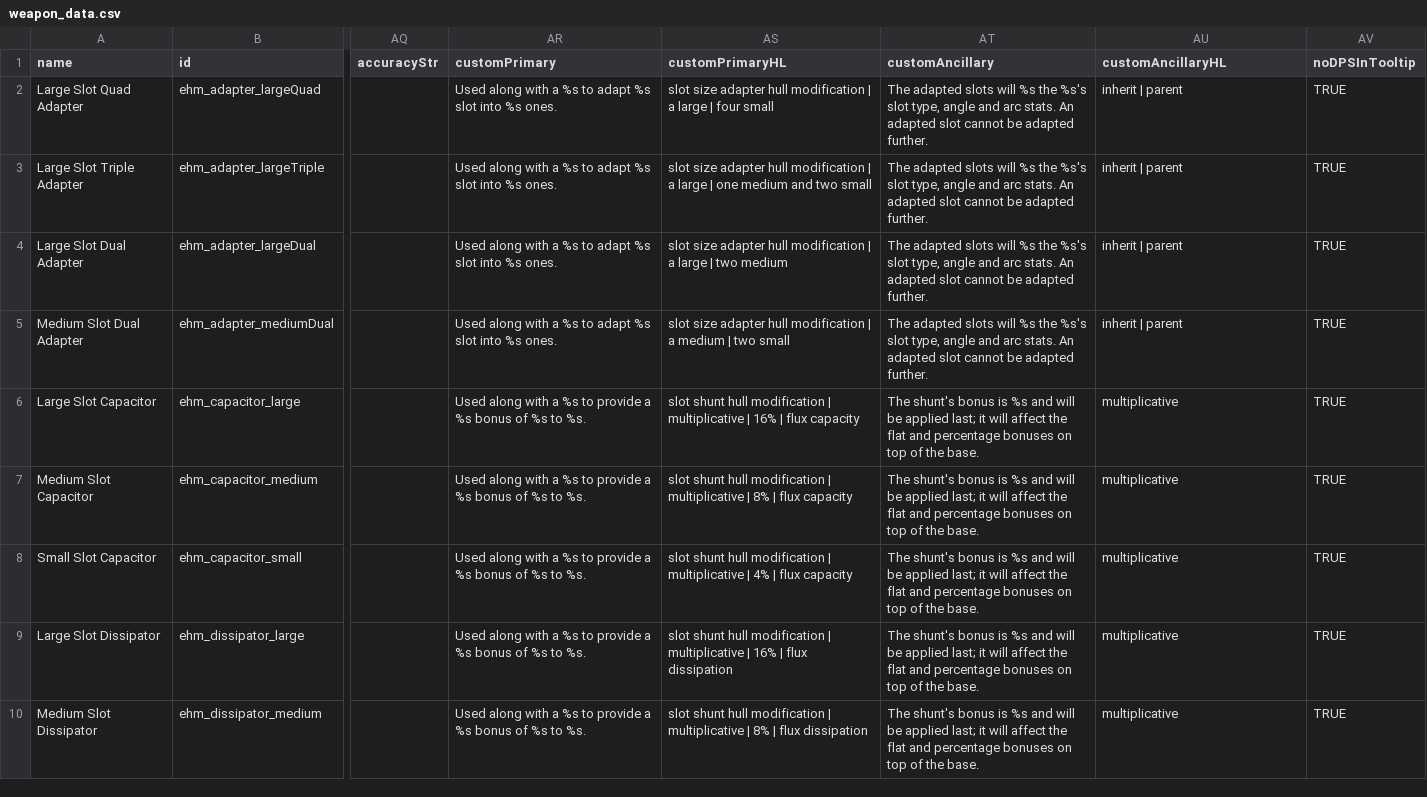
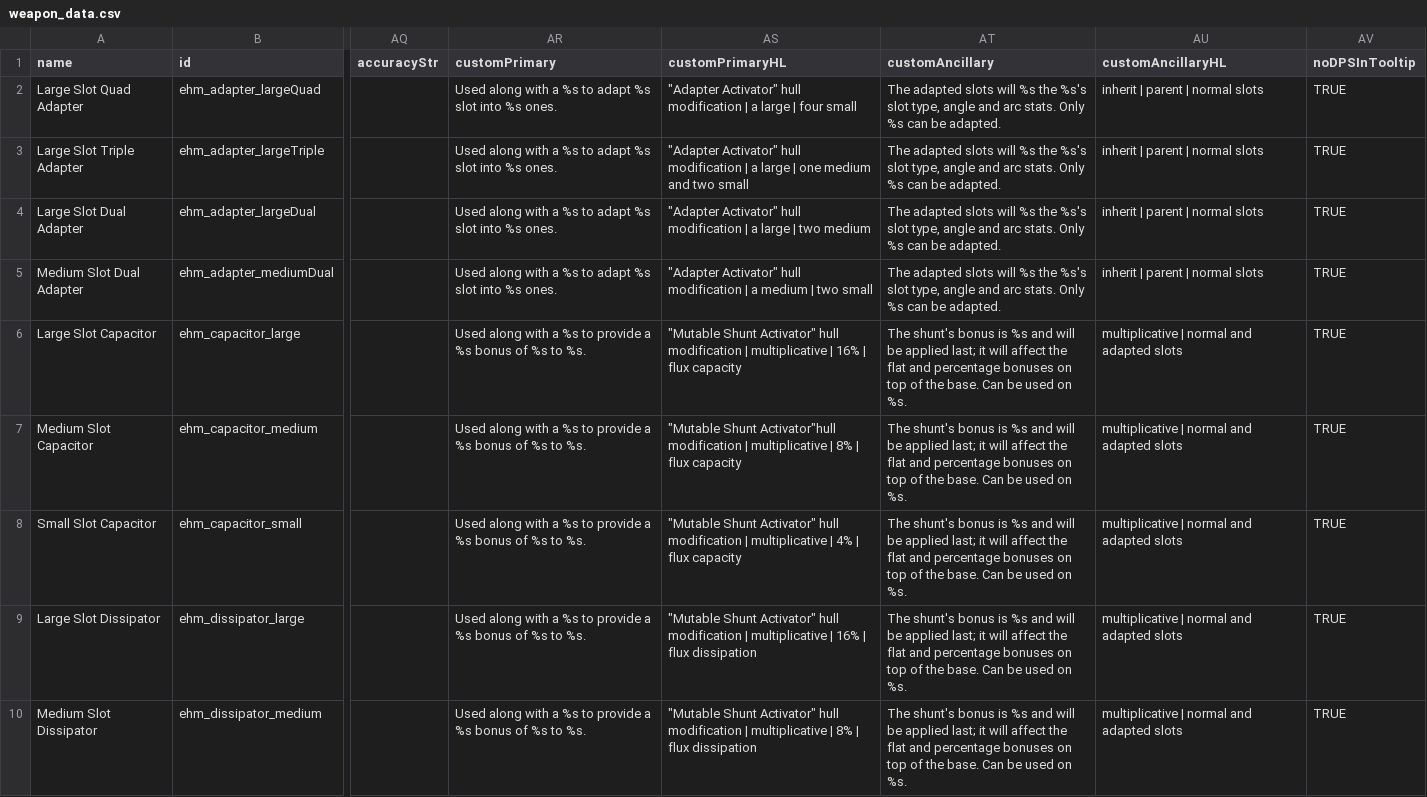
Before and after one commit to lyravega/lyr_ehm, a CSV file: data/weapons/weapon_data.csv, drawn as a sheet; only a part is shown, gaps mark what is left out; the diff covers the shown part only; the diff names each change by its address in the sheet, - before the commit and + after, or states it on an @@ line.

```diff
--- a/data/weapons/weapon_data.csv
+++ b/data/weapons/weapon_data.csv
-AS2 (customPrimaryHL): slot size adapter hull modification…
+AS2 (customPrimaryHL): "Adapter Activator" hull modification…
-AT2:AT5 (customAncillary): …arc stats. An adapted slot cannot be adapted further.
+AT2:AT5 (customAncillary): …arc stats. Only %s can be adapted.
-AU2:AU5 (customAncillaryHL): inherit | parent
+AU2:AU5 (customAncillaryHL): inherit | parent | normal slots
-AS3 (customPrimaryHL): slot size adapter hull modification…
+AS3 (customPrimaryHL): "Adapter Activator" hull modification…
-AS4 (customPrimaryHL): slot size adapter hull modification…
+AS4 (customPrimaryHL): "Adapter Activator" hull modification…
-AS5 (customPrimaryHL): slot size adapter hull modification…
+AS5 (customPrimaryHL): "Adapter Activator" hull modification…
-AS6 (customPrimaryHL): slot shunt hull modification…
+AS6 (customPrimaryHL): "Mutable Shunt Activator" hull modification…
-AT6:AT10 (customAncillary): …the base.
+AT6:AT10 (customAncillary): …the base. Can be used on %s.
-AU6:AU10 (customAncillaryHL): multiplicative
+AU6:AU10 (customAncillaryHL): multiplicative | normal and adapted slots
-AS7 (customPrimaryHL): slot shunt hull modification |…
+AS7 (customPrimaryHL): "Mutable Shunt Activator"hull modification |…
-AS8 (customPrimaryHL): slot shunt hull modification…
+AS8 (customPrimaryHL): "Mutable Shunt Activator" hull modification…
-AS9 (customPrimaryHL): slot shunt hull modification…
+AS9 (customPrimaryHL): "Mutable Shunt Activator" hull modification…
-AS10 (customPrimaryHL): slot shunt hull modification…
+AS10 (customPrimaryHL): "Mutable Shunt Activator" hull modification…
```
Also changed, not shown: 33 edited cells elsewhere in this file, data/hullmods/hull_mods.csv, 9 other files.
